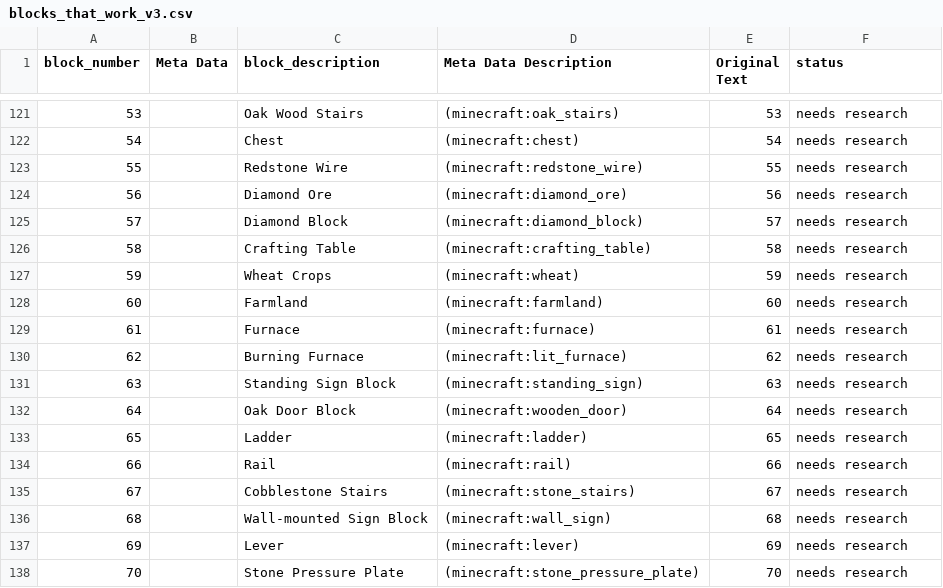
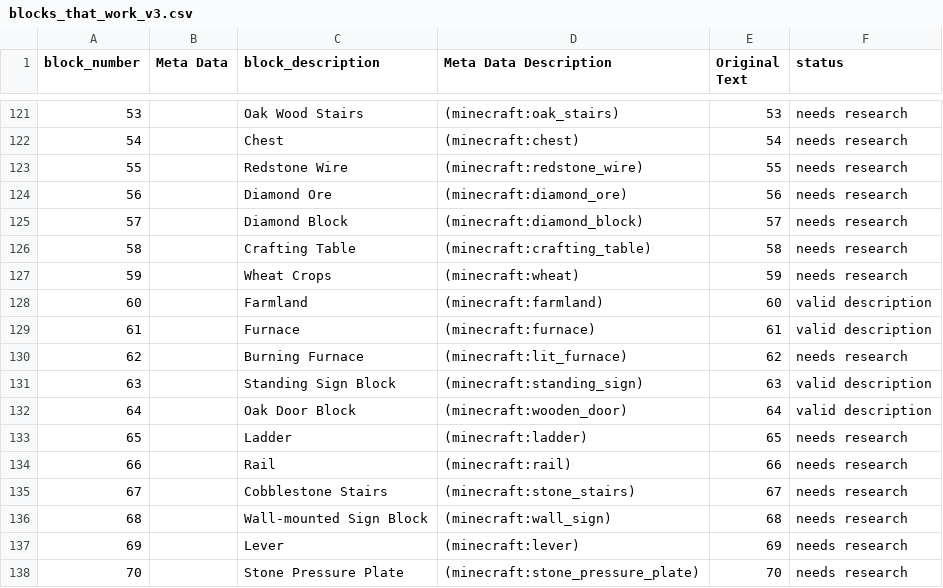
Before and after one commit to Anthony081111/more_minecraft, a CSV file: blocks_that_work_v3.csv, drawn as a sheet; only a part is shown, gaps mark what is left out.

```diff
--- a/blocks_that_work_v3.csv
+++ b/blocks_that_work_v3.csv
@@ -127,7 +127,7 @@ block_number,Meta Data,block_description,Meta Data Description,Original Text,sta
 59,,Wheat Crops,(minecraft:wheat),59,needs research
-60,,Farmland,(minecraft:farmland),60,needs research
-61,,Furnace,(minecraft:furnace),61,needs research
+60,,Farmland,(minecraft:farmland),60,valid description
+61,,Furnace,(minecraft:furnace),61,valid description
 62,,Burning Furnace,(minecraft:lit_furnace),62,needs research
-63,,Standing Sign Block,(minecraft:standing_sign),63,needs research
-64,,Oak Door Block,(minecraft:wooden_door),64,needs research
+63,,Standing Sign Block,(minecraft:standing_sign),63,valid description
+64,,Oak Door Block,(minecraft:wooden_door),64,valid description
 65,,Ladder,(minecraft:ladder),65,needs research
```
Also changed, not shown: 1 other file.
